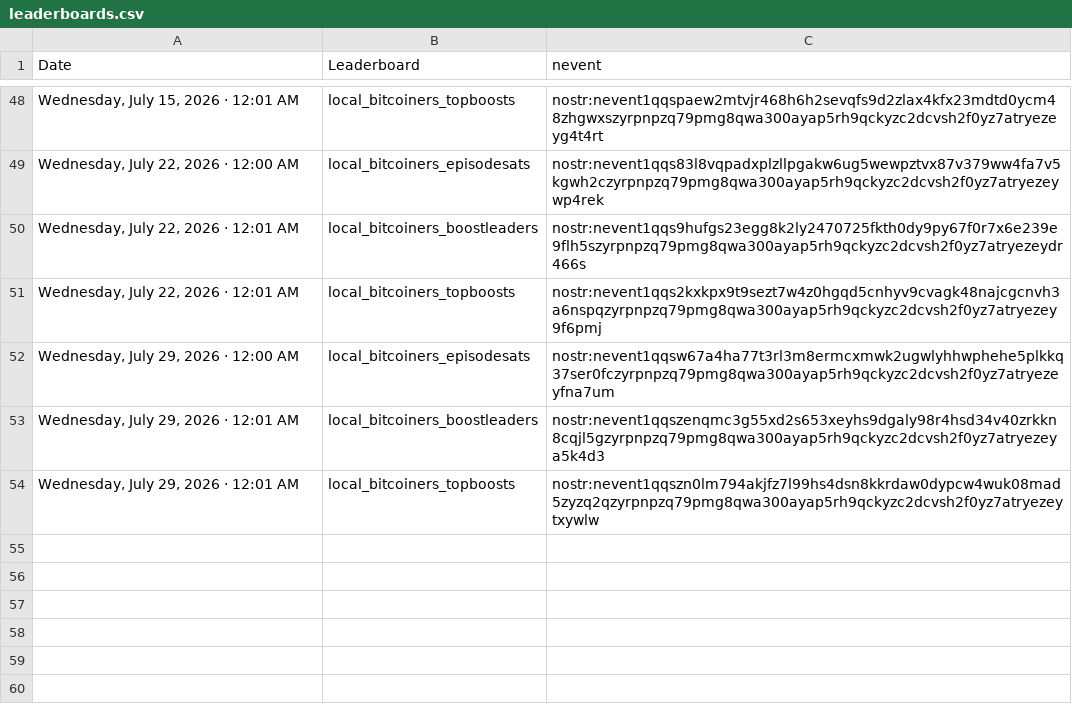
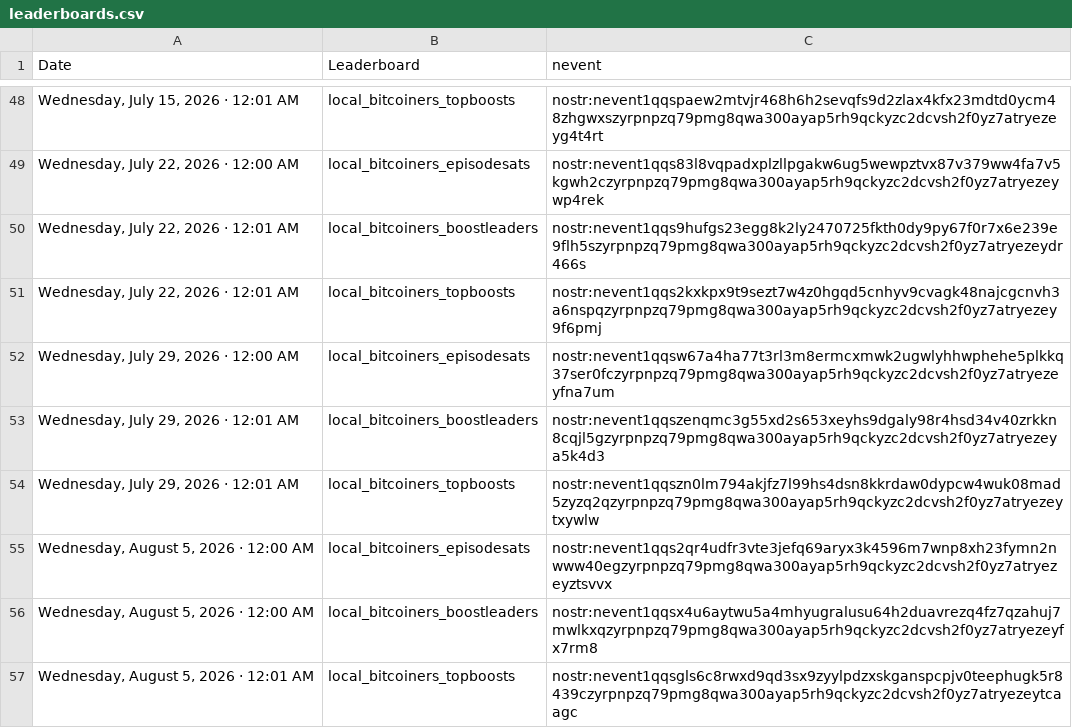
Before and after one commit to ReedBTC/localbitcoiners, a CSV file: data/leaderboards.csv, drawn as a sheet; only a part is shown, gaps mark what is left out; the diff names each change by its address in the sheet, - before the commit and + after, or states it on an @@ line.

Commit message:
Update sats log

```diff
--- a/data/leaderboards.csv
+++ b/data/leaderboards.csv
+row 55: Wednesday, August 5, 2026 · 12:00 AM | local_bitcoiners_episodesats | nostr:nevent1qqs2qr4udfr3vte3jefq69aryx3k4596m7wnp8xh23fymn2nwww40egzyrpnpzq79pmg8qwa300ayap5rh9qckyzc2dcvsh2f0yz7atryezeyztsvvx
+row 56: Wednesday, August 5, 2026 · 12:00 AM | local_bitcoiners_boostleaders | nostr:nevent1qqsx4u6aytwu5a4mhyugralusu64h2duavrezq4fz7qzahuj7mwlkxqzyrpnpzq79pmg8qwa300ayap5rh9qckyzc2dcvsh2f0yz7atryezeyfx7rm8
+row 57: Wednesday, August 5, 2026 · 12:01 AM | local_bitcoiners_topboosts | nostr:nevent1qqsgls6c8rwxd9qd3sx9zyylpdzxskganspcpjv0teephugk5r8439czyrpnpzq79pmg8qwa300ayap5rh9qckyzc2dcvsh2f0yz7atryezeytcaagc
```
